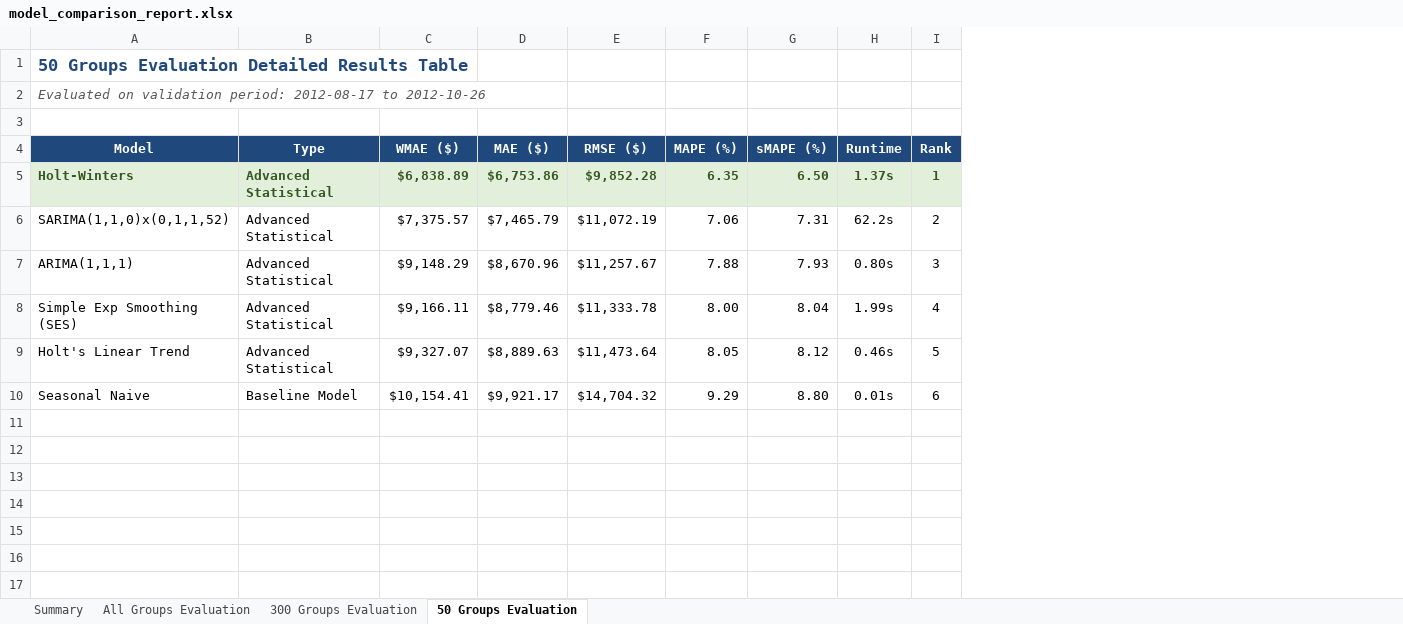
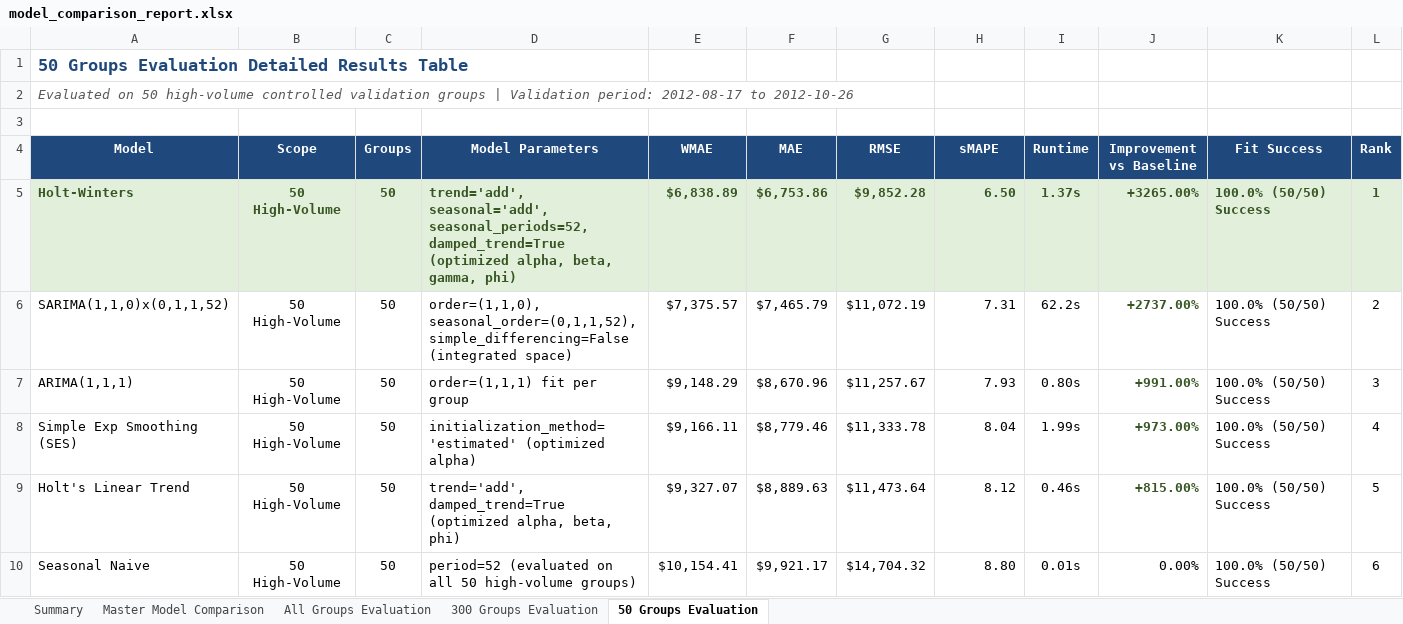
Before and after one commit to RahulN25/sales-forecasting-inventory-optimization, an Excel workbook: results/model_comparison_report.xlsx, sheet 50 Groups Evaluation, drawn as a sheet; values as stored, in another font and other column widths than the file's, no borders; removed rows and columns are numbered as before the commit, all else as after; the diff names each change by its address in the sheet, - before the commit and + after, or states it on an @@ line.

Commit message:
Update Excel comparison report with all requested detailed columns

```diff
--- a/results/model_comparison_report.xlsx (sheet 50 Groups Evaluation)
+++ b/results/model_comparison_report.xlsx (sheet 50 Groups Evaluation)
+sheet tab: Master Model Comparison
-column B (Type), rows 5-10: Advanced Statistical | Advanced Statistical | Advanced Statistical | Advanced Statistical | Advanced Statistical | Baseline Model
+column B (Scope), rows 5-10: all 50 High-Volume
+column C (Groups), rows 5-10: all 50
+column D (Model Parameters), rows 5-10: trend='add', seasonal='add', seasonal_periods=52, damped_trend=True (optimized alpha, beta, gamma, phi) | order=(1,1,0), seasonal_order=(0,1,1,52), simple_differencing=False (integrated space) | order=(1,1,1) fit per group | initialization_method='estimated' (optimized alpha) | trend='add', damped_trend=True (optimized alpha, beta, phi) | period=52 (evaluated on all 50 high-volume groups)
-column F (MAPE (%)), rows 5-10: 6.35 | 7.06 | 7.88 | 8.00 | 8.05 | 9.29
+column J (Improvement vs Baseline), rows 5-10: +3265.00% | +2737.00% | +991.00% | +973.00% | +815.00% | 0.00%
+column K (Fit Success), rows 5-10: all 100.0% (50/50) Success
-A2 (Model): Evaluated on validation period: 2012-08-17…
+A2 (Model): Evaluated on 50 high-volume controlled validation groups | Validation period: 2012-08-17…
-E4: WMAE ($)
+E4: WMAE
-F4: MAE ($)
+F4: MAE
-G4: RMSE ($)
+G4: RMSE
-H4: sMAPE (%)
+H4: sMAPE
```
Also changed, not shown: sheet 300 Groups Evaluation, sheet All Groups Evaluation.
